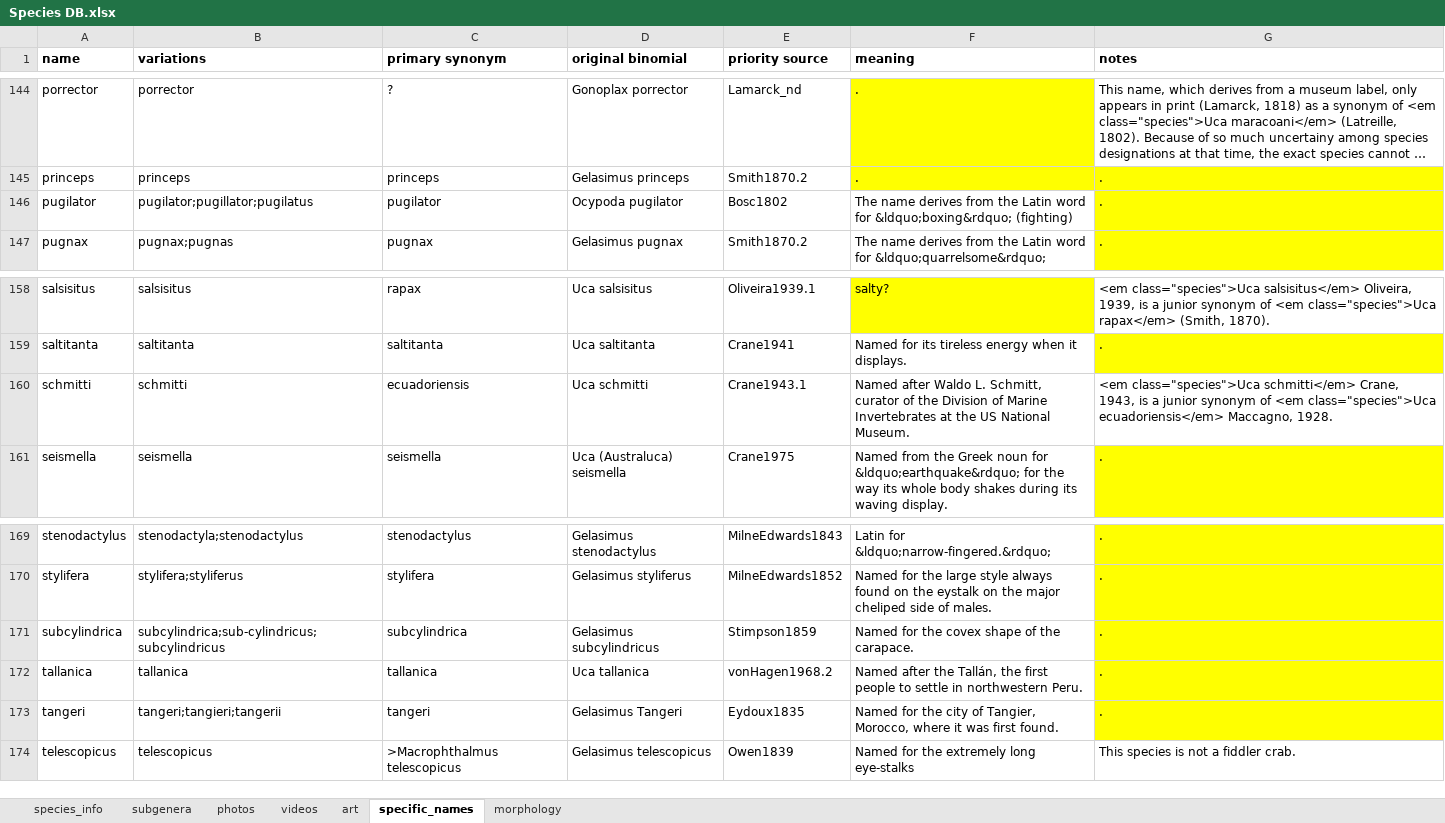
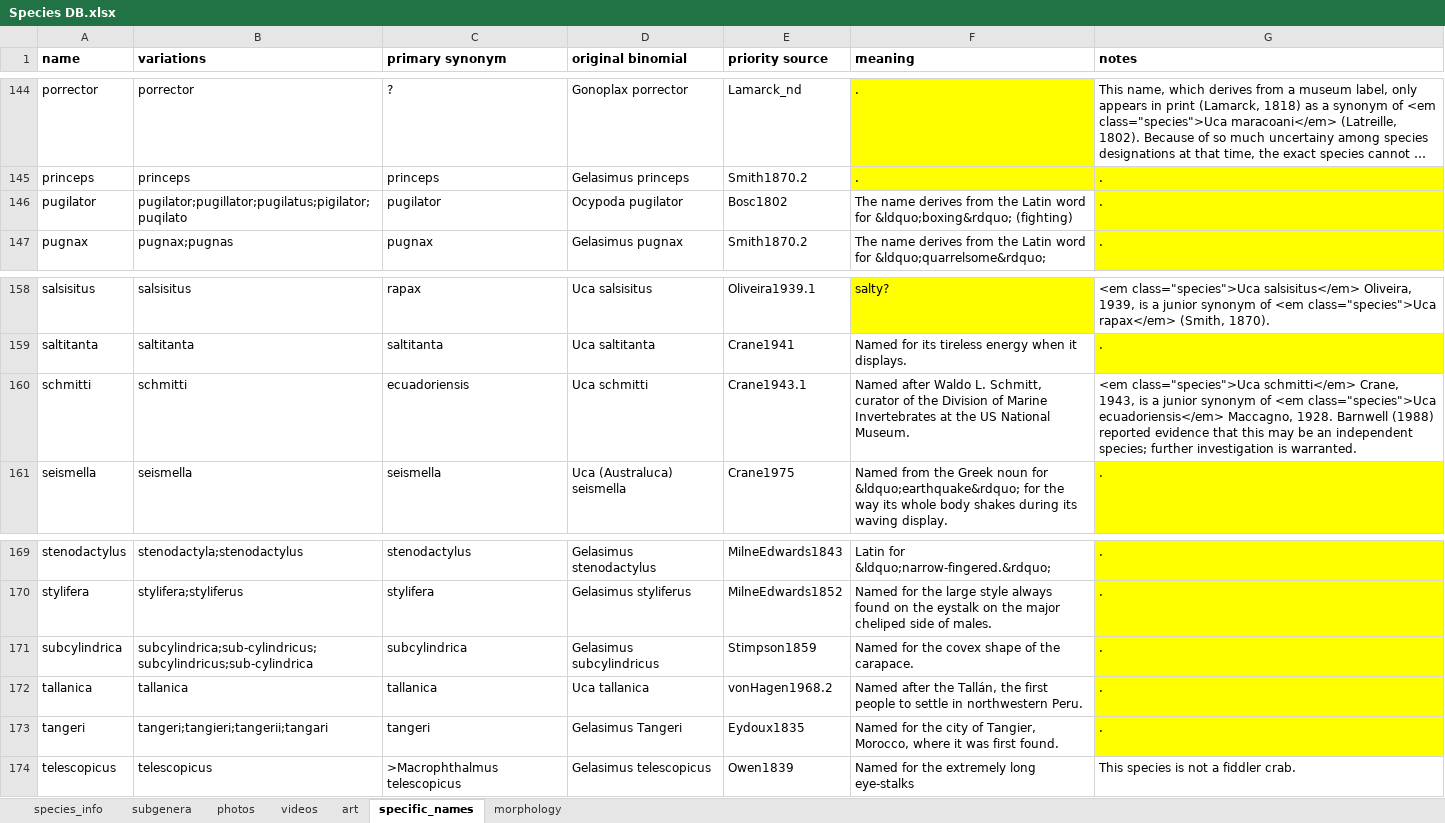
Before and after one commit to msrosenberg/fiddlercrab.info, an Excel workbook: Data/Species DB.xlsx, sheet specific_names, drawn as a sheet; only a part is shown, gaps mark what is left out; long unchanged cells end in …; values as stored, in another font and other column widths than the file's, no borders; the diff names each change by its address in the sheet, - before the commit and + after, or states it on an @@ line.

```diff
--- a/Data/Species DB.xlsx (sheet specific_names)
+++ b/Data/Species DB.xlsx (sheet specific_names)
-B146 (variations): pugilator;pugillator;pugilatus
+B146 (variations): pugilator;pugillator;pugilatus;pigilator;puqilato
-G160 (notes): …Maccagno, 1928.
+G160 (notes): …Maccagno, 1928. Barnwell (1988) reported evidence that this may be an independent species; further investigation is warranted.
-B171 (variations): subcylindrica;sub-cylindricus;subcylindricus
+B171 (variations): subcylindrica;sub-cylindricus;subcylindricus;sub-cylindrica
-B173 (variations): tangeri;tangieri;tangerii
+B173 (variations): tangeri;tangieri;tangerii;tangari
```
Also changed, not shown: sheet photos, Data/fiddler crab citations.xlsx, 8 other files.
